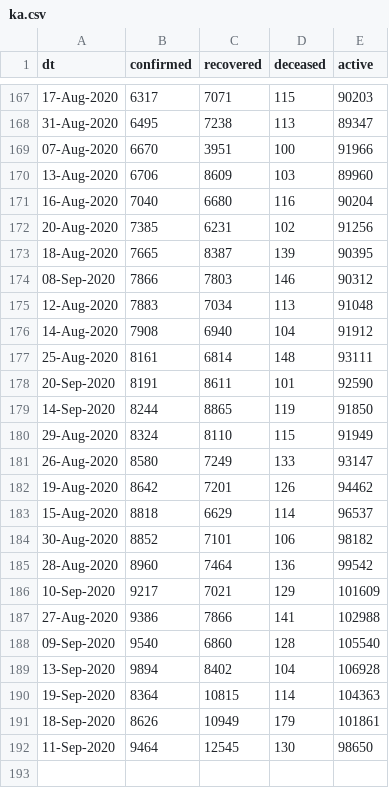
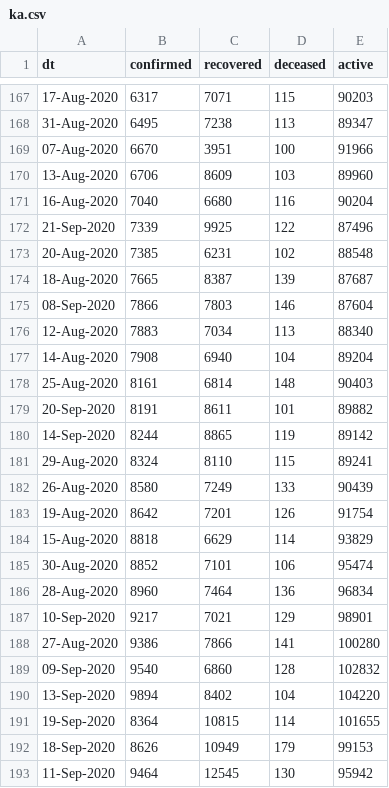
Before and after one commit to vsbabu/covid19_fb_ts, a CSV file: ka.csv, drawn as a sheet; only a part is shown, gaps mark what is left out.

```diff
--- a/ka.csv
+++ b/ka.csv
@@ -171,22 +171,23 @@ dt,confirmed,recovered,deceased,active
 16-Aug-2020,7040,6680,116,90204
-20-Aug-2020,7385,6231,102,91256
-18-Aug-2020,7665,8387,139,90395
-08-Sep-2020,7866,7803,146,90312
-12-Aug-2020,7883,7034,113,91048
-14-Aug-2020,7908,6940,104,91912
-25-Aug-2020,8161,6814,148,93111
-20-Sep-2020,8191,8611,101,92590
-14-Sep-2020,8244,8865,119,91850
-29-Aug-2020,8324,8110,115,91949
-26-Aug-2020,8580,7249,133,93147
-19-Aug-2020,8642,7201,126,94462
-15-Aug-2020,8818,6629,114,96537
-30-Aug-2020,8852,7101,106,98182
-28-Aug-2020,8960,7464,136,99542
-10-Sep-2020,9217,7021,129,101609
-27-Aug-2020,9386,7866,141,102988
-09-Sep-2020,9540,6860,128,105540
-13-Sep-2020,9894,8402,104,106928
-19-Sep-2020,8364,10815,114,104363
-18-Sep-2020,8626,10949,179,101861
-11-Sep-2020,9464,12545,130,98650
+21-Sep-2020,7339,9925,122,87496
+20-Aug-2020,7385,6231,102,88548
+18-Aug-2020,7665,8387,139,87687
+08-Sep-2020,7866,7803,146,87604
+12-Aug-2020,7883,7034,113,88340
+14-Aug-2020,7908,6940,104,89204
+25-Aug-2020,8161,6814,148,90403
+20-Sep-2020,8191,8611,101,89882
+14-Sep-2020,8244,8865,119,89142
+29-Aug-2020,8324,8110,115,89241
+26-Aug-2020,8580,7249,133,90439
+19-Aug-2020,8642,7201,126,91754
+15-Aug-2020,8818,6629,114,93829
+30-Aug-2020,8852,7101,106,95474
+28-Aug-2020,8960,7464,136,96834
+10-Sep-2020,9217,7021,129,98901
+27-Aug-2020,9386,7866,141,100280
+09-Sep-2020,9540,6860,128,102832
+13-Sep-2020,9894,8402,104,104220
+19-Sep-2020,8364,10815,114,101655
+18-Sep-2020,8626,10949,179,99153
+11-Sep-2020,9464,12545,130,95942
```
Also changed, not shown: daily.csv, kl.csv, 39 other files.
